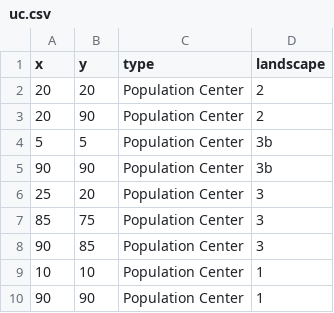
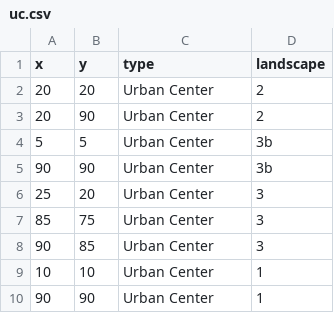
Before and after one commit to lexisathens1/intToolLULC, a CSV file: data/uc.csv, drawn as a sheet.

Commit message:
Pop cen to Urb Cen

```diff
--- a/data/uc.csv
+++ b/data/uc.csv
@@ -1,10 +1,10 @@
 x,y,type,landscape
-20,20,Population Center,2
-20,90,Population Center,2
-5,5,Population Center,3b
-90,90,Population Center,3b
-25,20,Population Center,3
-85,75,Population Center,3
-90,85,Population Center,3
-10,10,Population Center,1
-90,90,Population Center,1
+20,20,Urban Center,2
+20,90,Urban Center,2
+5,5,Urban Center,3b
+90,90,Urban Center,3b
+25,20,Urban Center,3
+85,75,Urban Center,3
+90,85,Urban Center,3
+10,10,Urban Center,1
+90,90,Urban Center,1
```
